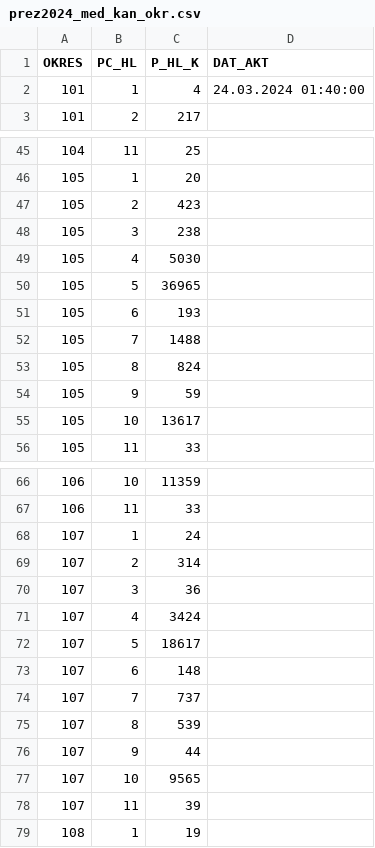
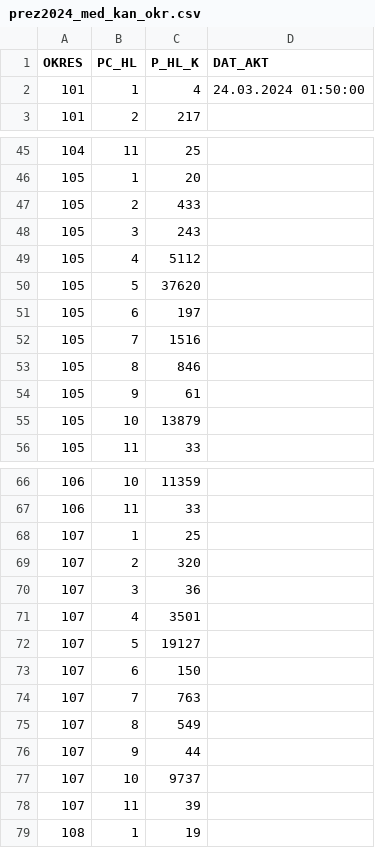
Before and after one commit to michalskop/real-time-predictions-sk-2024, a CSV file: round1/download/downloaded/prez2024_med_kan_okr.csv, drawn as a sheet; only a part is shown, gaps mark what is left out; the diff covers the shown part only.

```diff
--- a/round1/download/downloaded/prez2024_med_kan_okr.csv
+++ b/round1/download/downloaded/prez2024_med_kan_okr.csv
@@ -1,3 +1,3 @@
 OKRES|PC_HL|P_HL_K|DAT_AKT
-101|1|4|24.03.2024 01:40:00
+101|1|4|24.03.2024 01:50:00
 101|2|217|
@@ -46,11 +46,11 @@ OKRES|PC_HL|P_HL_K|DAT_AKT
 105|1|20|
-105|2|423|
-105|3|238|
-105|4|5030|
-105|5|36965|
-105|6|193|
-105|7|1488|
-105|8|824|
-105|9|59|
-105|10|13617|
+105|2|433|
+105|3|243|
+105|4|5112|
+105|5|37620|
+105|6|197|
+105|7|1516|
+105|8|846|
+105|9|61|
+105|10|13879|
 105|11|33|
@@ -67,12 +67,12 @@ OKRES|PC_HL|P_HL_K|DAT_AKT
 106|11|33|
-107|1|24|
-107|2|314|
+107|1|25|
+107|2|320|
 107|3|36|
-107|4|3424|
-107|5|18617|
-107|6|148|
-107|7|737|
-107|8|539|
+107|4|3501|
+107|5|19127|
+107|6|150|
+107|7|763|
+107|8|549|
 107|9|44|
-107|10|9565|
+107|10|9737|
 107|11|39|
```
Also changed, not shown: 8 edited cells elsewhere in this file, round1/estimate/estimates.csv, round1/estimate/estimates_model0.csv, 6 other files.
